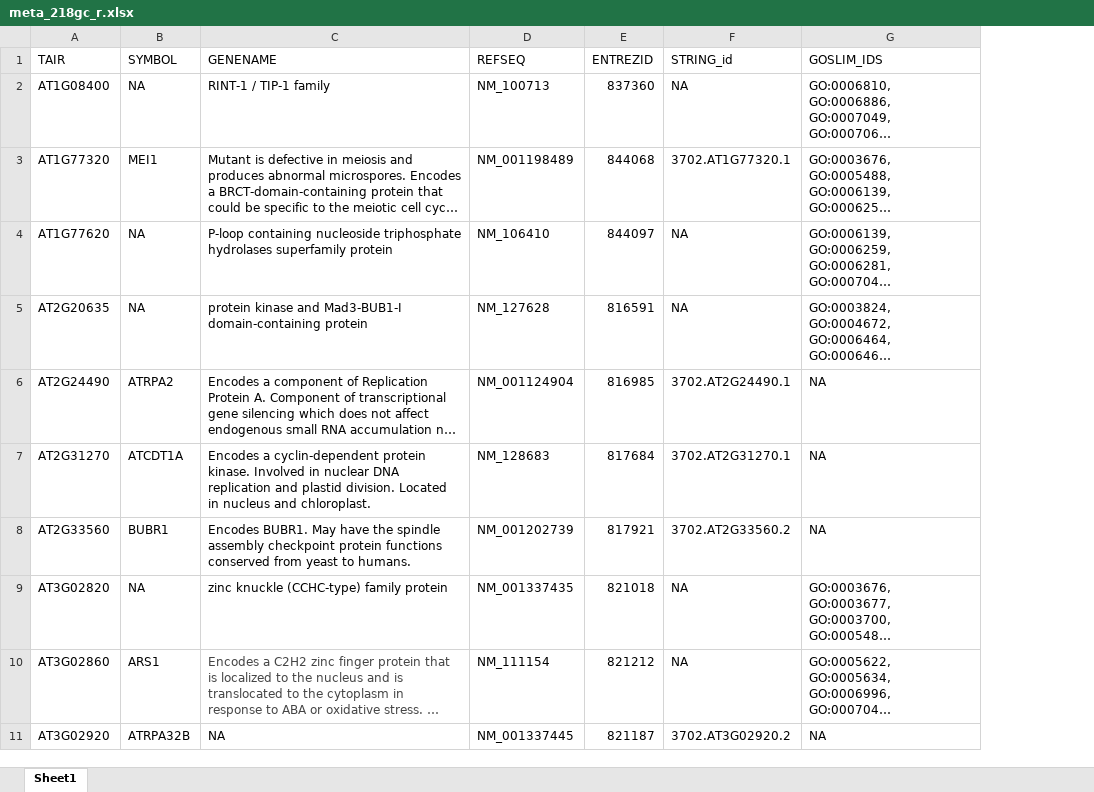
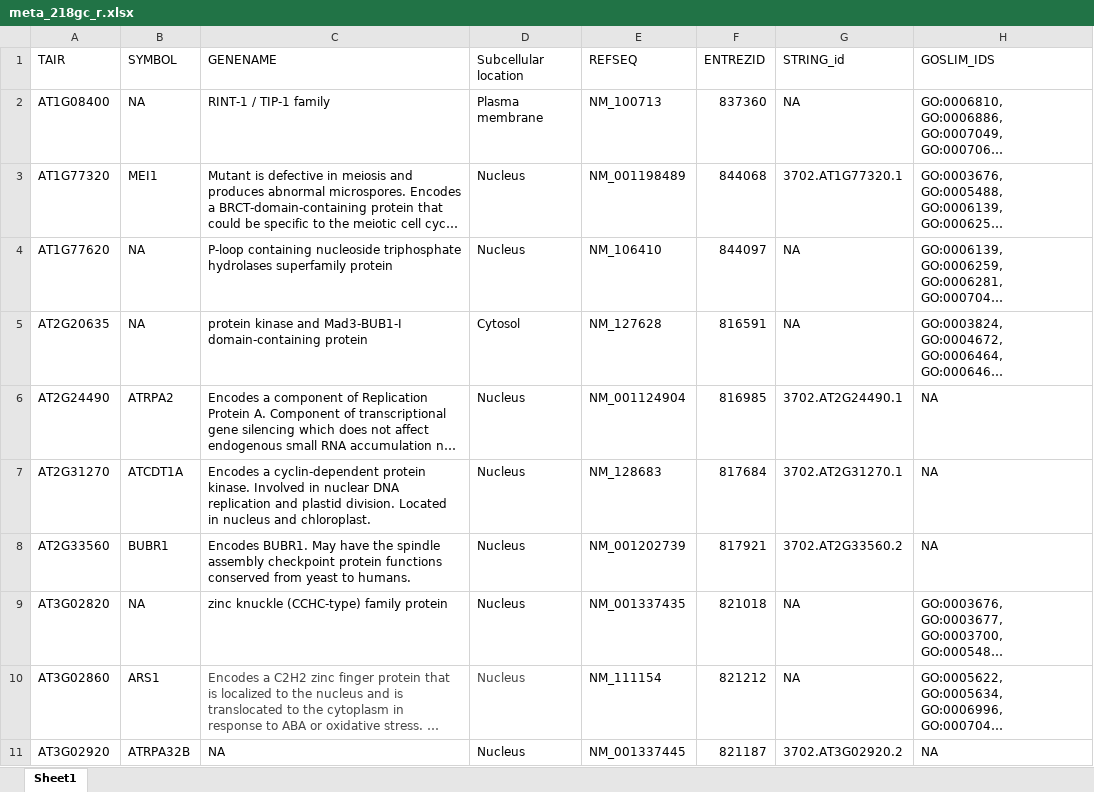
Before and after one commit to alexdseo/NASA-GeneLab, an Excel workbook: logfc_Analysis/logfc_218_HC/meta_218gc_r.xlsx, sheet Sheet1, drawn as a sheet; only a part is shown; long unchanged cells end in …; values as stored, in another font and other column widths than the file's, no borders; the diff names each change by its address in the sheet, - before the commit and + after, or states it on an @@ line.

```diff
--- a/logfc_Analysis/logfc_218_HC/meta_218gc_r.xlsx (sheet Sheet1)
+++ b/logfc_Analysis/logfc_218_HC/meta_218gc_r.xlsx (sheet Sheet1)
+column D (Subcellular location), rows 2-11: Plasma membrane | Nucleus | Nucleus | Cytosol | Nucleus | Nucleus | Nucleus | Nucleus | Nucleus | Nucleus
```
Also changed, not shown: logfc_Analysis/logfc_218_HC/meta_218flt_r.xlsx, logfc_Analysis/logfc_col_HC/meta_colflt_r.xlsx, 2 other files.
